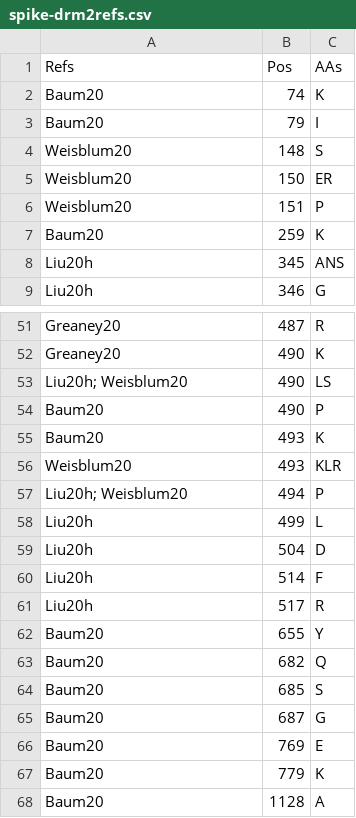
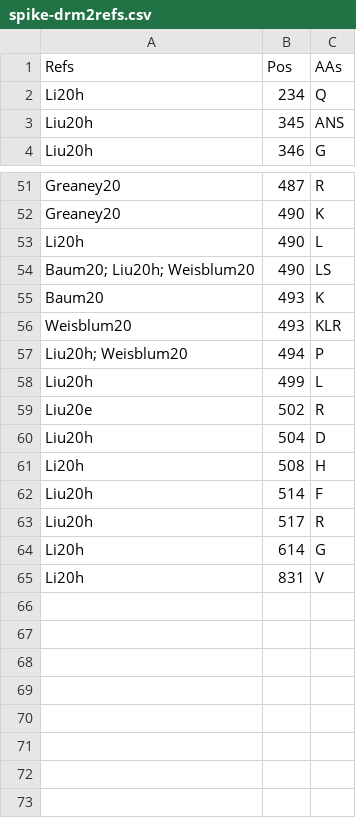
Before and after one commit to hivdb/chiro-cms, a CSV file: downloads/drms/spike-drm2refs.csv, drawn as a sheet; only a part is shown, gaps mark what is left out; the diff covers the shown part only.

```diff
--- a/downloads/drms/spike-drm2refs.csv
+++ b/downloads/drms/spike-drm2refs.csv
@@ -1,8 +1,3 @@
 Refs,Pos,AAs
-Baum20,74,K
-Baum20,79,I
-Weisblum20,148,S
-Weisblum20,150,ER
-Weisblum20,151,P
-Baum20,259,K
+Li20h,234,Q
 Liu20h,345,ANS
@@ -52,4 +52,4 @@ Greaney20,487,R
 Greaney20,490,K
-Liu20h; Weisblum20,490,LS
-Baum20,490,P
+Li20h,490,L
+Baum20; Liu20h; Weisblum20,490,LS
 Baum20,493,K
@@ -58,11 +58,8 @@ Liu20h; Weisblum20,494,P
 Liu20h,499,L
+Liu20e,502,R
 Liu20h,504,D
+Li20h,508,H
 Liu20h,514,F
 Liu20h,517,R
-Baum20,655,Y
-Baum20,682,Q
-Baum20,685,S
-Baum20,687,G
-Baum20,769,E
-Baum20,779,K
-Baum20,1128,A
+Li20h,614,G
+Li20h,831,V
```
Also changed, not shown: 6 added rows, 1 removed row and 6 edited cells elsewhere in this file, downloads/drms/spike-mab2refs.csv, downloads/drms/spike-merged-drms.csv, 10 other files.
